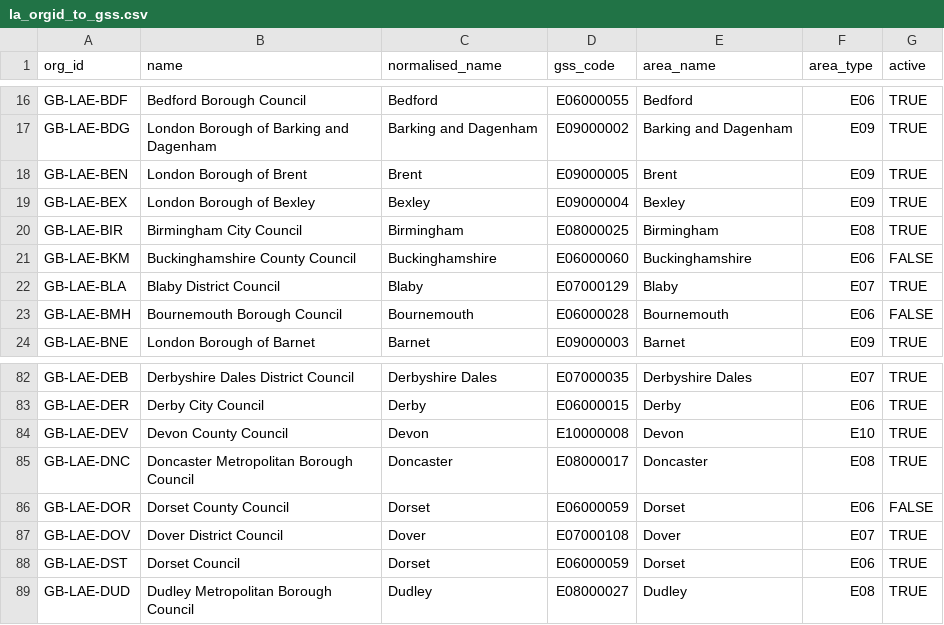
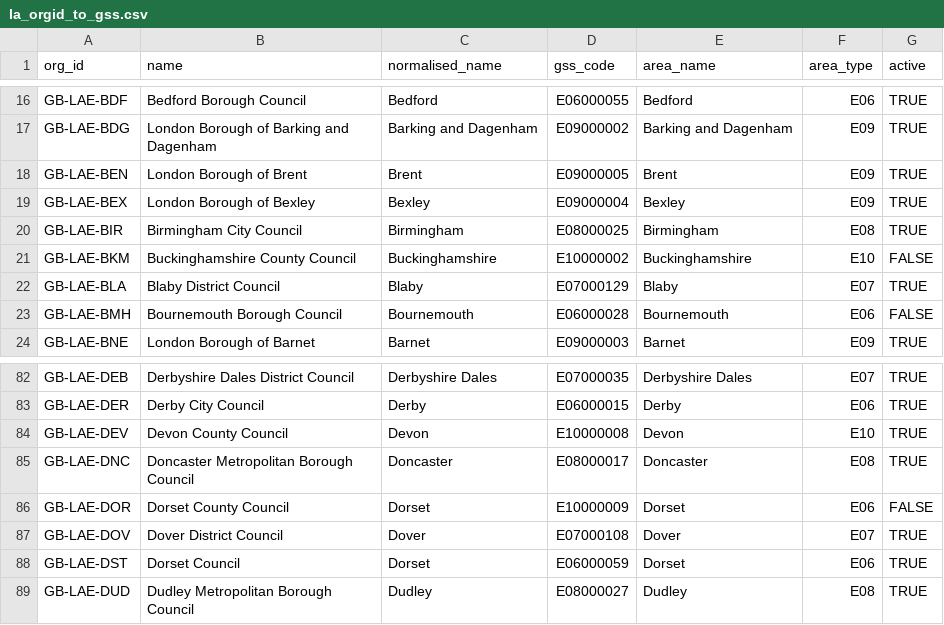
Before and after one commit to drkane/geo-lookups, a CSV file: la_orgid_to_gss.csv, drawn as a sheet; only a part is shown, gaps mark what is left out.

Commit message:
Use correct identifiers for old county councils

```diff
--- a/la_orgid_to_gss.csv
+++ b/la_orgid_to_gss.csv
@@ -20,3 +20,3 @@ GB-LAE-BEX,London Borough of Bexley,Bexley,E09000004,Bexley,E09,TRUE
 GB-LAE-BIR,Birmingham City Council,Birmingham,E08000025,Birmingham,E08,TRUE
-GB-LAE-BKM,Buckinghamshire County Council,Buckinghamshire,E06000060,Buckinghamshire,E06,FALSE
+GB-LAE-BKM,Buckinghamshire County Council,Buckinghamshire,E10000002,Buckinghamshire,E10,FALSE
 GB-LAE-BLA,Blaby District Council,Blaby,E07000129,Blaby,E07,TRUE
@@ -85,3 +85,3 @@ GB-LAE-DEV,Devon County Council,Devon,E10000008,Devon,E10,TRUE
 GB-LAE-DNC,Doncaster Metropolitan Borough Council,Doncaster,E08000017,Doncaster,E08,TRUE
-GB-LAE-DOR,Dorset County Council,Dorset,E06000059,Dorset,E06,FALSE
+GB-LAE-DOR,Dorset County Council,Dorset,E10000009,Dorset,E06,FALSE
 GB-LAE-DOV,Dover District Council,Dover,E07000108,Dover,E07,TRUE
```
